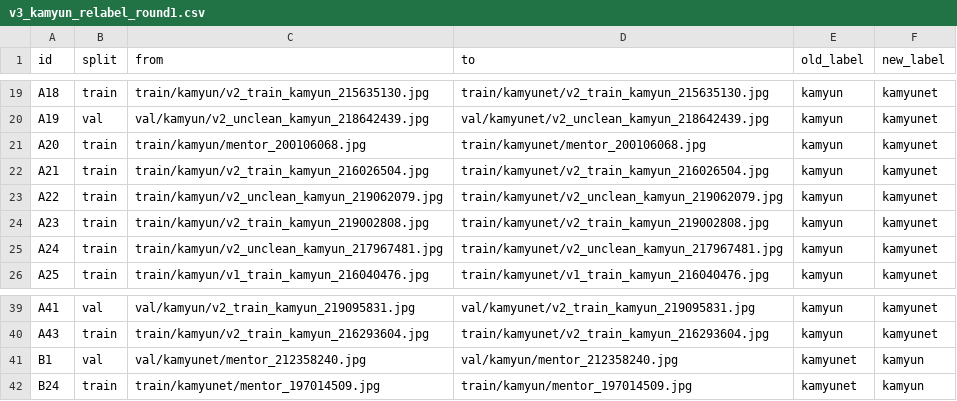
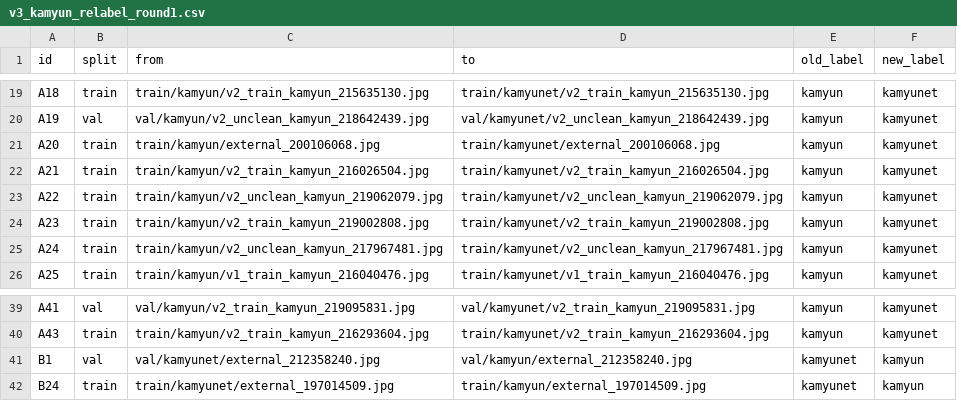
Before and after one commit to alidarviish/vehicle-classifier, a CSV file: decisions/v3_kamyun_relabel_round1.csv, drawn as a sheet; only a part is shown, gaps mark what is left out.

Commit message:
Use neutral names for the external test data and remove course references

```diff
--- a/decisions/v3_kamyun_relabel_round1.csv
+++ b/decisions/v3_kamyun_relabel_round1.csv
@@ -20,3 +20,3 @@ A18,train,train/kamyun/v2_train_kamyun_215635130.jpg,train/kamyunet/v2_train_kam
 A19,val,val/kamyun/v2_unclean_kamyun_218642439.jpg,val/kamyunet/v2_unclean_kamyun_218642439.jpg,kamyun,kamyunet
-A20,train,train/kamyun/mentor_200106068.jpg,train/kamyunet/mentor_200106068.jpg,kamyun,kamyunet
+A20,train,train/kamyun/external_200106068.jpg,train/kamyunet/external_200106068.jpg,kamyun,kamyunet
 A21,train,train/kamyun/v2_train_kamyun_216026504.jpg,train/kamyunet/v2_train_kamyun_216026504.jpg,kamyun,kamyunet
@@ -40,3 +40,3 @@ A41,val,val/kamyun/v2_train_kamyun_219095831.jpg,val/kamyunet/v2_train_kamyun_21
 A43,train,train/kamyun/v2_train_kamyun_216293604.jpg,train/kamyunet/v2_train_kamyun_216293604.jpg,kamyun,kamyunet
-B1,val,val/kamyunet/mentor_212358240.jpg,val/kamyun/mentor_212358240.jpg,kamyunet,kamyun
-B24,train,train/kamyunet/mentor_197014509.jpg,train/kamyun/mentor_197014509.jpg,kamyunet,kamyun
+B1,val,val/kamyunet/external_212358240.jpg,val/kamyun/external_212358240.jpg,kamyunet,kamyun
+B24,train,train/kamyunet/external_197014509.jpg,train/kamyun/external_197014509.jpg,kamyunet,kamyun
```
Also changed, not shown: decisions/neysan_review.csv, decisions/neysan_review_queue.csv, 21 other files.
